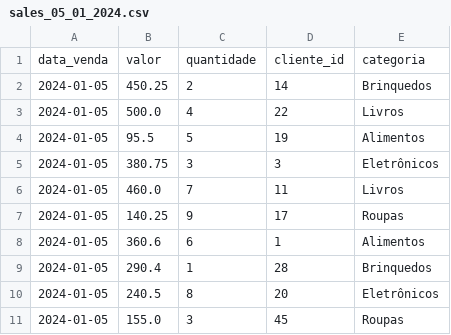
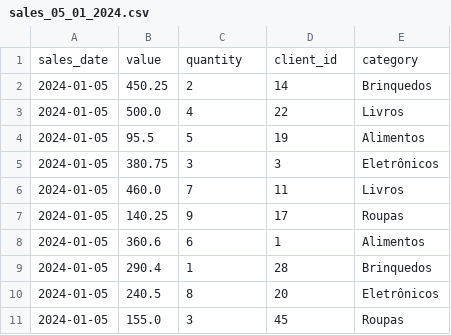
Before and after one commit to DellaCortef/etl-with-duckdb-python, a CSV file: gdown-folder/sales_05_01_2024.csv, drawn as a sheet.

Commit message:
checking file format + changing columns names from pt-br to us-en

```diff
--- a/gdown-folder/sales_05_01_2024.csv
+++ b/gdown-folder/sales_05_01_2024.csv
@@ -1,2 +1,2 @@
-data_venda,valor,quantidade,cliente_id,categoria
+sales_date,value,quantity,client_id,category
 2024-01-05,450.25,2,14,Brinquedos
```
Also changed, not shown: gdown-folder/sales_06_01_2024.csv, 4 other files.
